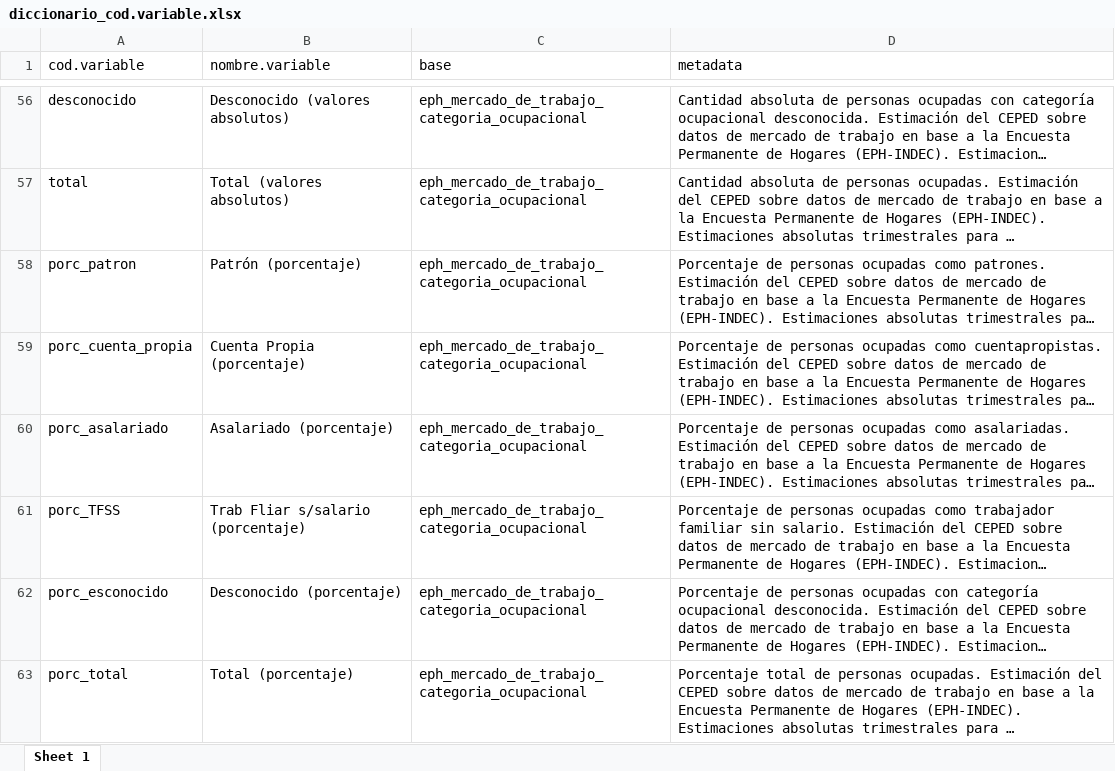
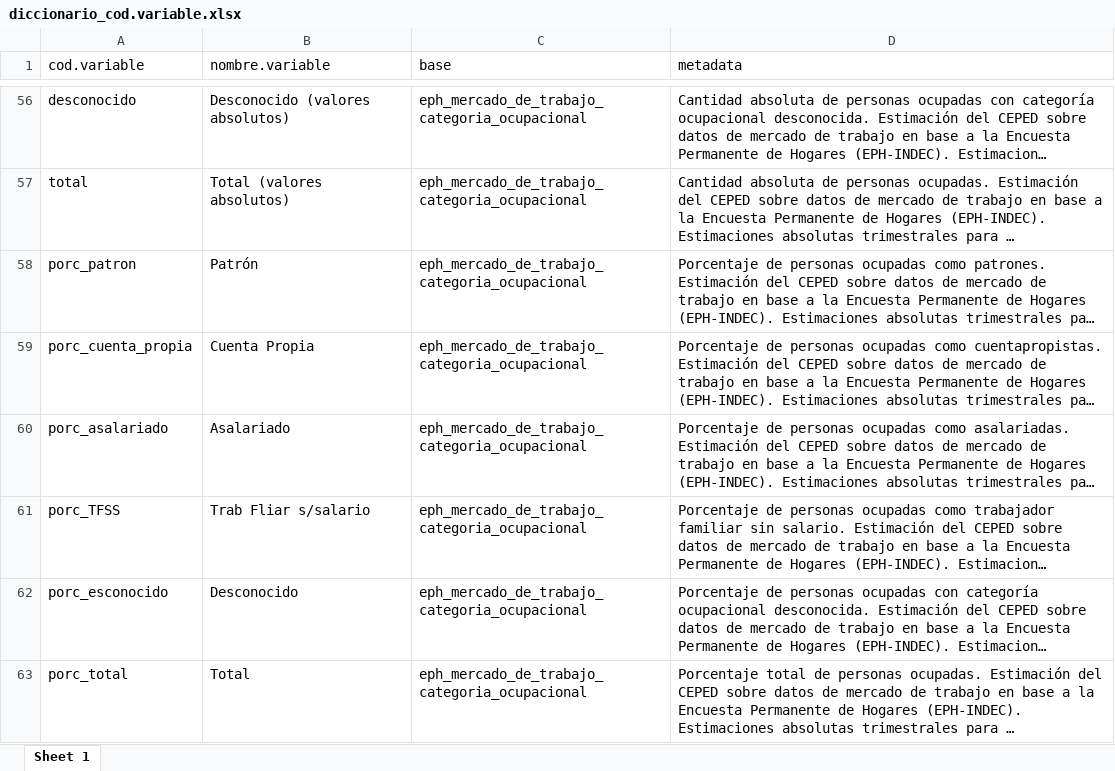
Before and after one commit to CEPED-UBA/ceped-data, an Excel workbook: opcion-modulos-paneles/www/data/diccionario_cod.variable.xlsx, sheet Sheet 1, drawn as a sheet; only a part is shown, gaps mark what is left out; long unchanged cells end in …; values as stored, in another font and other column widths than the file's, no borders; the diff names each change by its address in the sheet, - before the commit and + after, or states it on an @@ line.

```diff
--- a/opcion-modulos-paneles/www/data/diccionario_cod.variable.xlsx (sheet Sheet 1)
+++ b/opcion-modulos-paneles/www/data/diccionario_cod.variable.xlsx (sheet Sheet 1)
-B58 (nombre.variable): Patrón (porcentaje)
+B58 (nombre.variable): Patrón
-B59 (nombre.variable): Cuenta Propia (porcentaje)
+B59 (nombre.variable): Cuenta Propia
-B60 (nombre.variable): Asalariado (porcentaje)
+B60 (nombre.variable): Asalariado
-B61 (nombre.variable): Trab Fliar s/salario (porcentaje)
+B61 (nombre.variable): Trab Fliar s/salario
-B62 (nombre.variable): Desconocido (porcentaje)
+B62 (nombre.variable): Desconocido
-B63 (nombre.variable): Total (porcentaje)
+B63 (nombre.variable): Total
```
Also changed, not shown: 5 other files.
